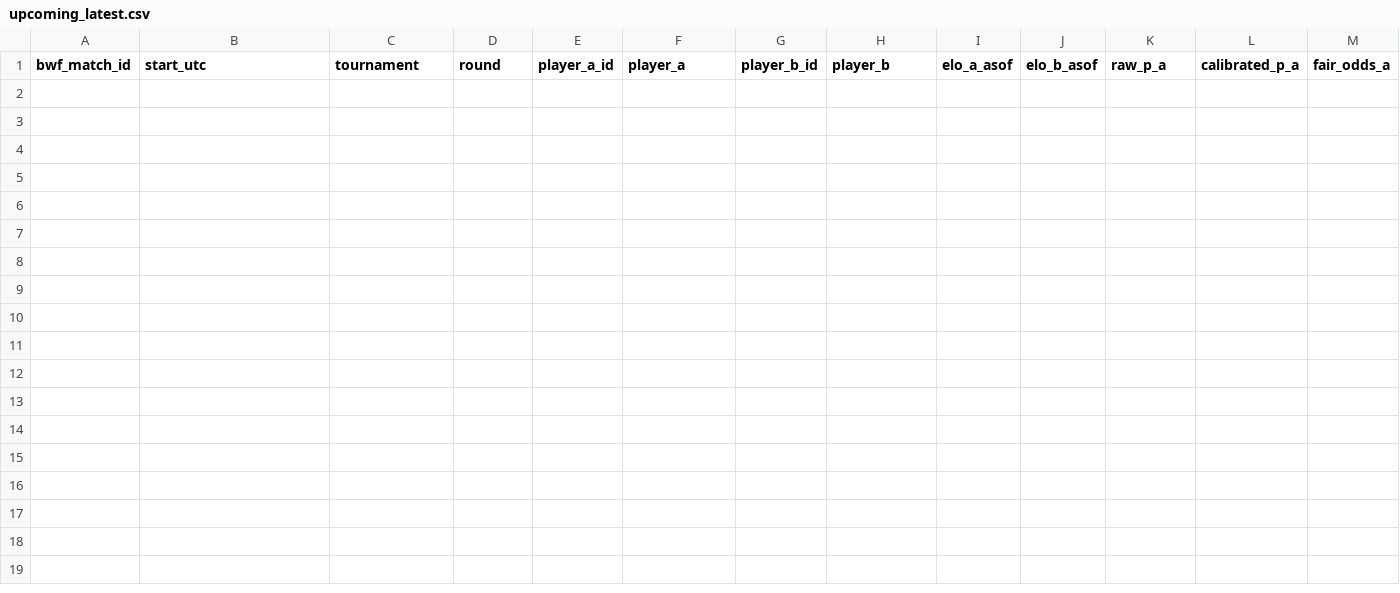
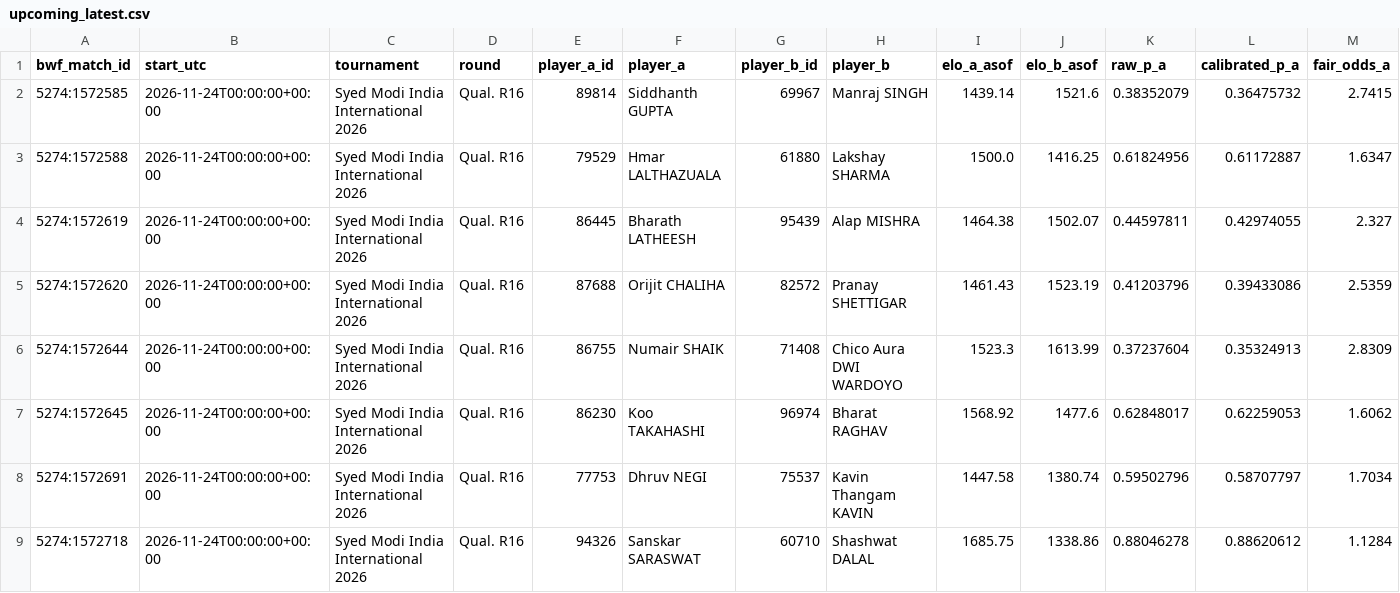
Before and after one commit to berangerbeato-cmd/badminton-lab, a CSV file: data/model/upcoming_latest.csv, drawn as a sheet; only a part is shown; rows hold the shown columns only; the diff names each change by its address in the sheet, - before the commit and + after, or states it on an @@ line.

```diff
--- a/data/model/upcoming_latest.csv
+++ b/data/model/upcoming_latest.csv
+row 2: 5274:1572585 | 2026-11-24T00:00:00+00:00 | Syed Modi India International 2026 | Qual. R16 | 89814 | Siddhanth GUPTA | 69967 | Manraj SINGH | 1439.14 | 1521.6 | 0.38352079 | 0.36475732 | 2.7415
+row 3: 5274:1572588 | 2026-11-24T00:00:00+00:00 | Syed Modi India International 2026 | Qual. R16 | 79529 | Hmar LALTHAZUALA | 61880 | Lakshay SHARMA | 1500.0 | 1416.25 | 0.61824956 | 0.61172887 | 1.6347
+row 4: 5274:1572619 | 2026-11-24T00:00:00+00:00 | Syed Modi India International 2026 | Qual. R16 | 86445 | Bharath LATHEESH | 95439 | Alap MISHRA | 1464.38 | 1502.07 | 0.44597811 | 0.42974055 | 2.327
+row 5: 5274:1572620 | 2026-11-24T00:00:00+00:00 | Syed Modi India International 2026 | Qual. R16 | 87688 | Orijit CHALIHA | 82572 | Pranay SHETTIGAR | 1461.43 | 1523.19 | 0.41203796 | 0.39433086 | 2.5359
+row 6: 5274:1572644 | 2026-11-24T00:00:00+00:00 | Syed Modi India International 2026 | Qual. R16 | 86755 | Numair SHAIK | 71408 | Chico Aura DWI WARDOYO | 1523.3 | 1613.99 | 0.37237604 | 0.35324913 | 2.8309
+row 7: 5274:1572645 | 2026-11-24T00:00:00+00:00 | Syed Modi India International 2026 | Qual. R16 | 86230 | Koo TAKAHASHI | 96974 | Bharat RAGHAV | 1568.92 | 1477.6 | 0.62848017 | 0.62259053 | 1.6062
+row 8: 5274:1572691 | 2026-11-24T00:00:00+00:00 | Syed Modi India International 2026 | Qual. R16 | 77753 | Dhruv NEGI | 75537 | Kavin Thangam KAVIN | 1447.58 | 1380.74 | 0.59502796 | 0.58707797 | 1.7034
+row 9: 5274:1572718 | 2026-11-24T00:00:00+00:00 | Syed Modi India International 2026 | Qual. R16 | 94326 | Sanskar SARASWAT | 60710 | Shashwat DALAL | 1685.75 | 1338.86 | 0.88046278 | 0.88620612 | 1.1284
```
Also changed, not shown: 2 other files.
